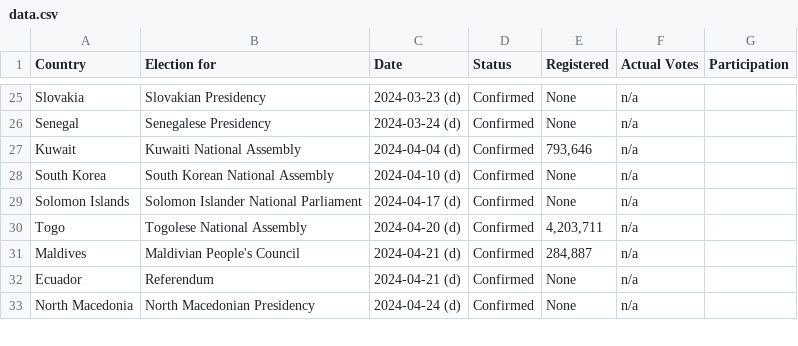
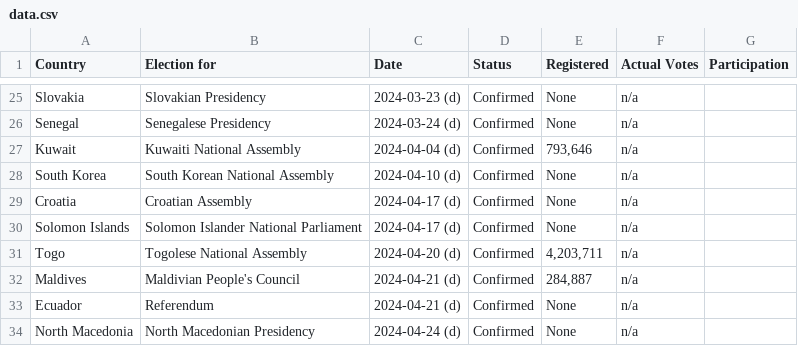
Before and after one commit to katrventura/elections-scraper, a CSV file: data.csv, drawn as a sheet; only a part is shown, gaps mark what is left out; the diff covers the shown part only; the diff names each change by its address in the sheet, - before the commit and + after, or states it on an @@ line.

```diff
--- a/data.csv
+++ b/data.csv
+row 29: Croatia | Croatian Assembly | 2024-04-17 (d) | Confirmed | None | n/a
```
Also changed, not shown: 2 added rows, 3 removed rows and 21 moved rows elsewhere in this file.
